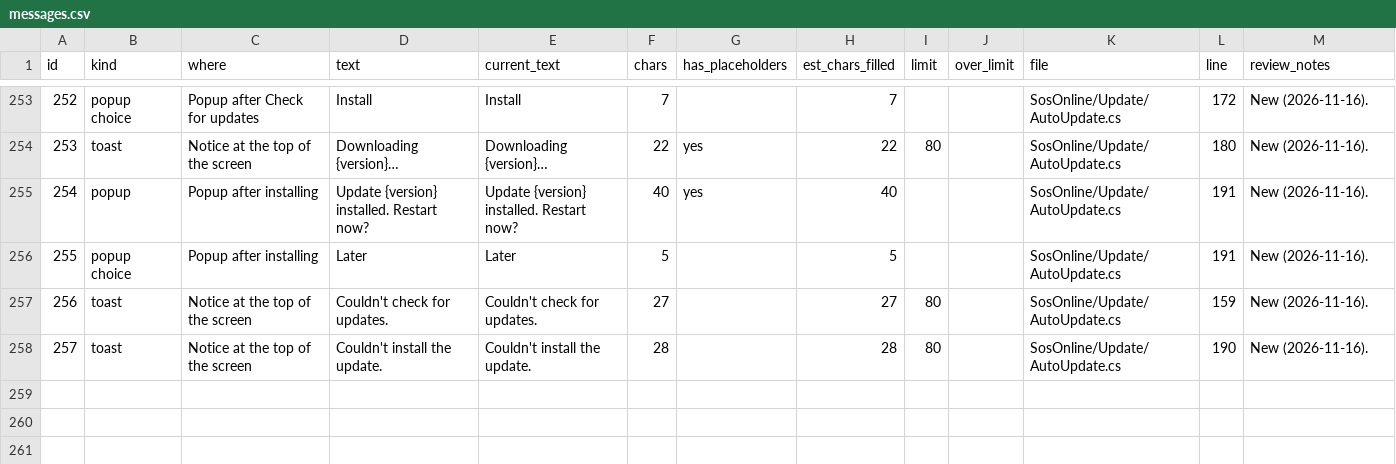
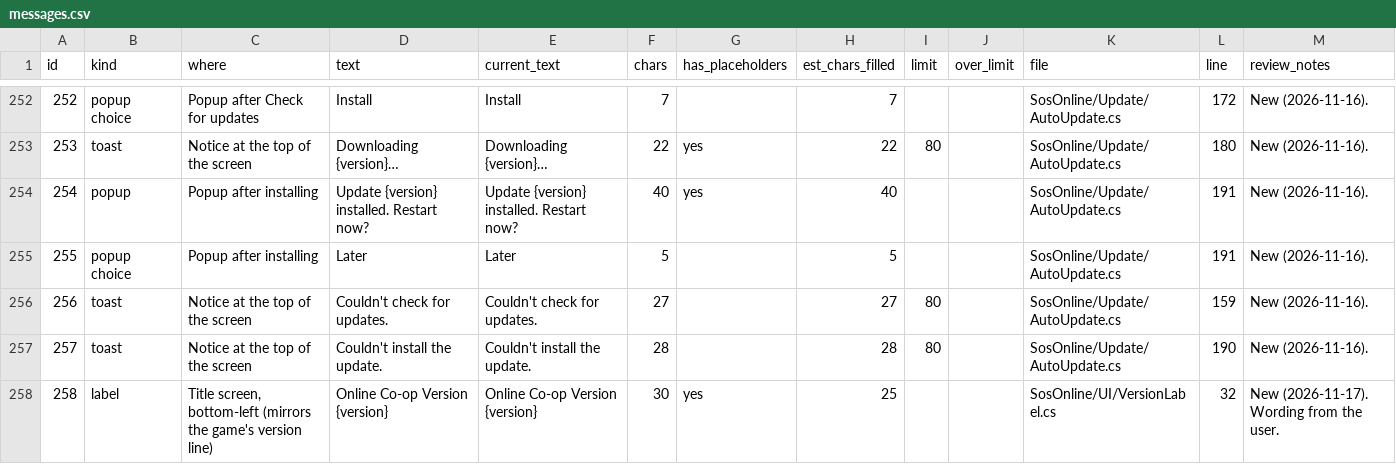
Before and after one commit to miguelguzmanr/sos-online, a CSV file: docs/messages.csv, drawn as a sheet; only a part is shown, gaps mark what is left out; the diff covers the shown part only; the diff names each change by its address in the sheet, - before the commit and + after, or states it on an @@ line.

```diff
--- a/docs/messages.csv
+++ b/docs/messages.csv
+row 258: 258 | label | Title screen, bottom-left (mirrors the game's version line) | Online Co-op Version {version} | Online Co-op Version {version} | 30 | yes | 25 |  |  | SosOnline/UI/VersionLabel.cs | 32 | New (2026-11-17). Wording from the user.
```
Also changed, not shown: 1 added row, 1 removed row and 7 edited cells elsewhere in this file, 34 other files.
